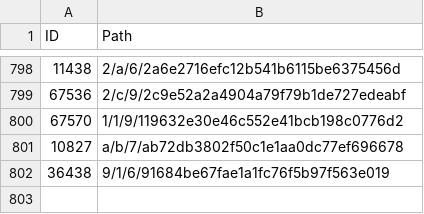
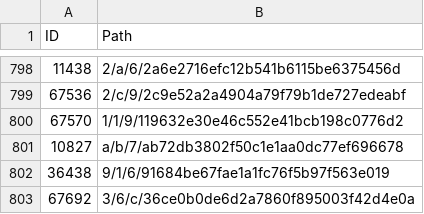
Before and after one commit to derockit/Project-Gutenberg, a CSV file: index.csv, drawn as a sheet; only a part is shown, gaps mark what is left out.

```diff
--- a/index.csv
+++ b/index.csv
@@ -802 +802,2 @@ ID,Path
 36438,9/1/6/91684be67fae1a1fc76f5b97f563e019
+67692,3/6/c/36ce0b0de6d2a7860f895003f42d4e0a
```
Also changed, not shown: 5 other files.
